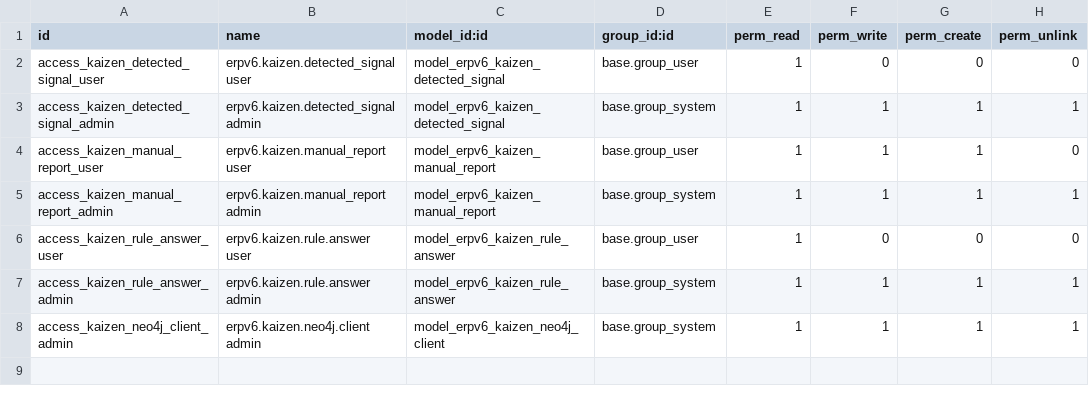
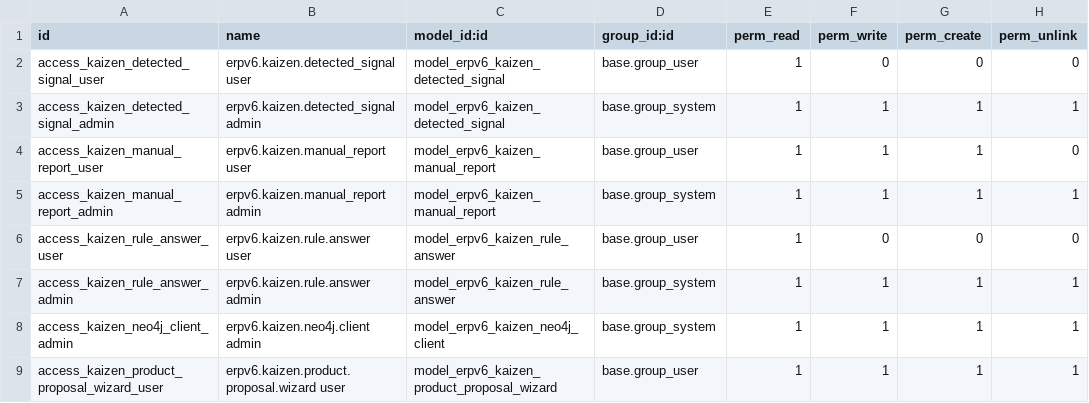
Before and after one commit to denisagrohub/v6-impresa-ai-new, a CSV file: odoo-modules/erpv6_kaizen/security/ir.model.access.csv, drawn as a sheet.

```diff
--- a/odoo-modules/erpv6_kaizen/security/ir.model.access.csv
+++ b/odoo-modules/erpv6_kaizen/security/ir.model.access.csv
@@ -8 +8,2 @@ access_kaizen_rule_answer_admin,erpv6.kaizen.rule.answer admin,model_erpv6_kaize
 access_kaizen_neo4j_client_admin,erpv6.kaizen.neo4j.client admin,model_erpv6_kaizen_neo4j_client,base.group_system,1,1,1,1
+access_kaizen_product_proposal_wizard_user,erpv6.kaizen.product.proposal.wizard user,model_erpv6_kaizen_product_proposal_wizard,base.group_user,1,1,1,1
```
Also changed, not shown: odoo-modules/erpv6_production/security/ir.model.access.csv, 23 other files.
